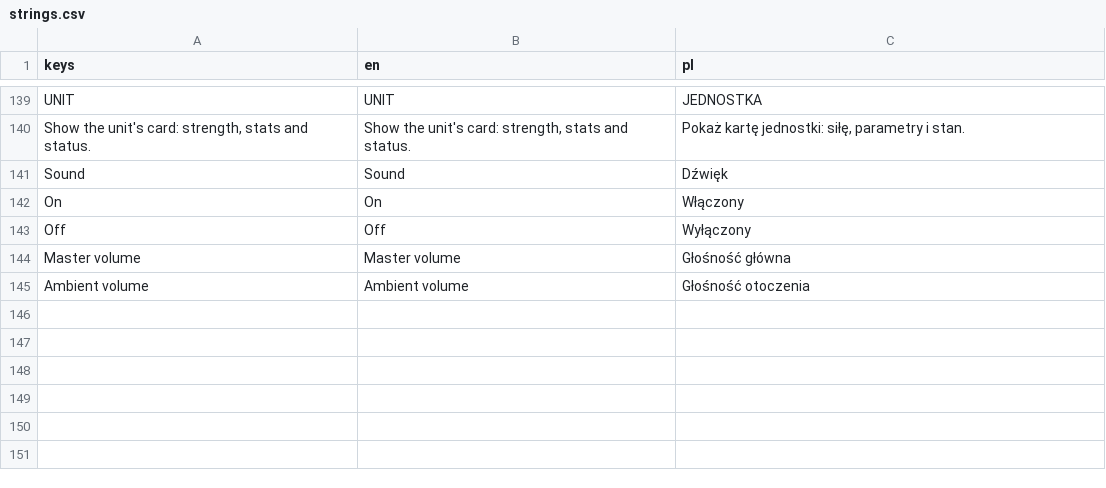
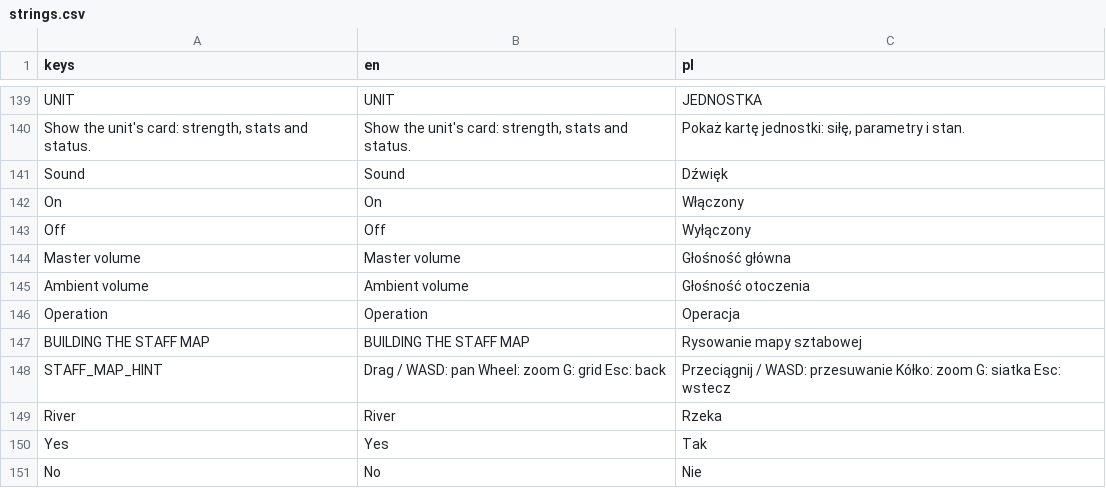
Before and after one commit to dawidczarczynski/eastern-flank, a CSV file: assets/i18n/strings.csv, drawn as a sheet; only a part is shown, gaps mark what is left out; the diff names each change by its address in the sheet, - before the commit and + after, or states it on an @@ line.

```diff
--- a/assets/i18n/strings.csv
+++ b/assets/i18n/strings.csv
+row 146: Operation | Operation | Operacja
+row 147: BUILDING THE STAFF MAP | BUILDING THE STAFF MAP | Rysowanie mapy sztabowej
+row 148: STAFF_MAP_HINT | Drag / WASD: pan Wheel: zoom G: grid Esc: back | Przeciągnij / WASD: przesuwanie Kółko: zoom G: siatka Esc: wstecz
+row 149: River | River | Rzeka
+row 150: Yes | Yes | Tak
+row 151: No | No | Nie
```
Also changed, not shown: 33 other files.
